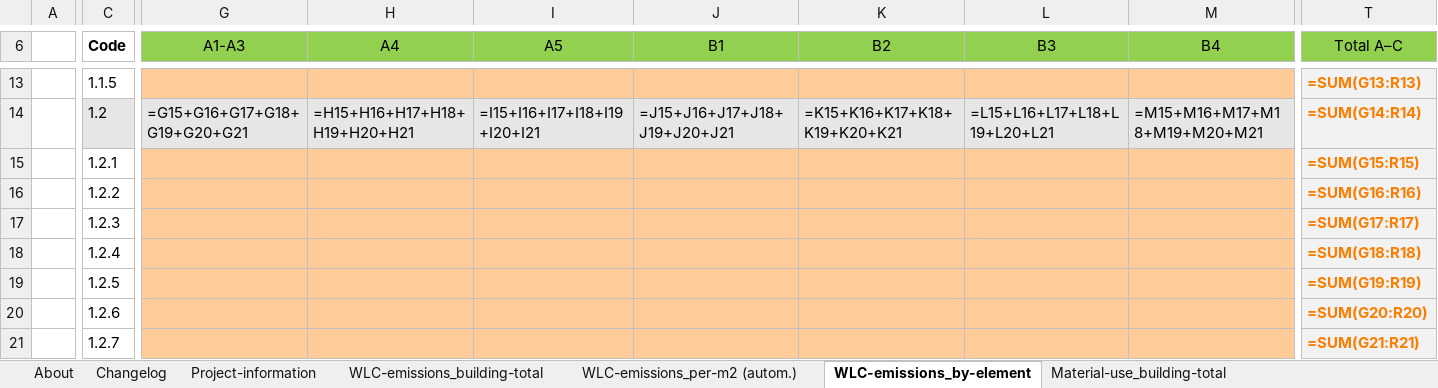
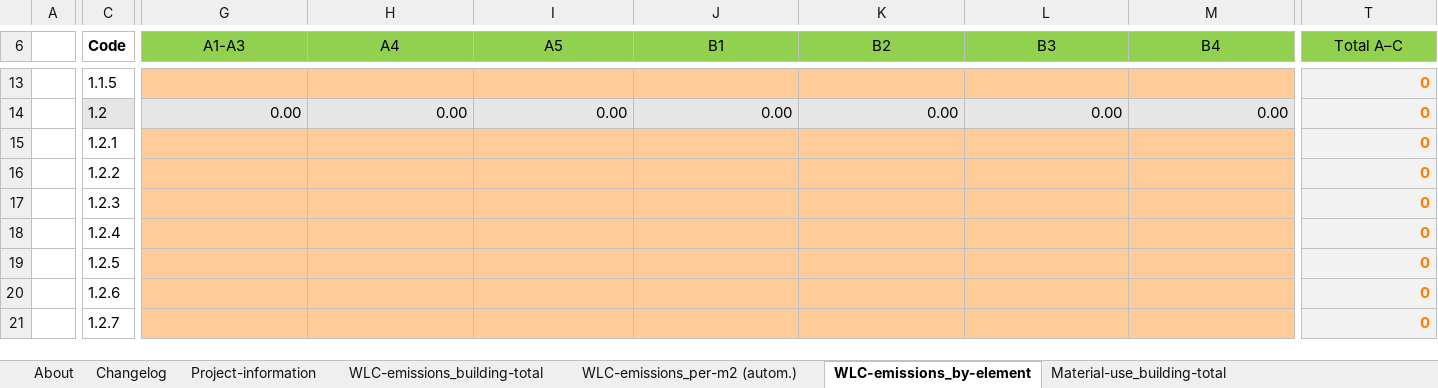
Before and after one commit to riselabs-at/indicate-wlc-dashboard, an Excel workbook: template/INDICATE_Building-WLC-Emissions-Reporting_Template_v1.1.xlsx, sheet WLC-emissions_by-element, drawn as a sheet; only a part is shown, gaps mark what is left out; values as stored, in another font and other column widths than the file's, no borders; formulas without a stored value are shown as written; the diff covers the shown part only; the diff names each change by its address in the sheet, - before the commit and + after, or states it on an @@ line.

```diff
--- a/template/INDICATE_Building-WLC-Emissions-Reporting_Template_v1.1.xlsx (sheet WLC-emissions_by-element)
+++ b/template/INDICATE_Building-WLC-Emissions-Reporting_Template_v1.1.xlsx (sheet WLC-emissions_by-element)
-T13 (Total A–C): =SUM(G13:R13)
+T13 (Total A–C): 0
-G14 (A1-A3): =G15+G16+G17+G18+G19+G20+G21
+G14 (A1-A3): 0.00
-H14 (A4): =H15+H16+H17+H18+H19+H20+H21
+H14 (A4): 0.00
-I14 (A5): =I15+I16+I17+I18+I19+I20+I21
+I14 (A5): 0.00
-J14 (B1): =J15+J16+J17+J18+J19+J20+J21
+J14 (B1): 0.00
-K14 (B2): =K15+K16+K17+K18+K19+K20+K21
+K14 (B2): 0.00
-L14 (B3): =L15+L16+L17+L18+L19+L20+L21
+L14 (B3): 0.00
-M14 (B4): =M15+M16+M17+M18+M19+M20+M21
+M14 (B4): 0.00
-T14 (Total A–C): =SUM(G14:R14)
+T14 (Total A–C): 0
-T15 (Total A–C): =SUM(G15:R15)
+T15 (Total A–C): 0
-T16 (Total A–C): =SUM(G16:R16)
+T16 (Total A–C): 0
-T17 (Total A–C): =SUM(G17:R17)
+T17 (Total A–C): 0
-T18 (Total A–C): =SUM(G18:R18)
+T18 (Total A–C): 0
-T19 (Total A–C): =SUM(G19:R19)
+T19 (Total A–C): 0
-T20 (Total A–C): =SUM(G20:R20)
+T20 (Total A–C): 0
-T21 (Total A–C): =SUM(G21:R21)
+T21 (Total A–C): 0
```
Also changed, not shown: 2 added rows, 2 removed rows and 141 edited cells elsewhere in this sheet, sheet Multi-Project_Overview, sheet Material-use_per-m2 (autom.), sheet WLC-emissions_per-m2 (autom.), sheet Material-use_building-total, sheet Changelog, sheet About, hidden cells, data/data-requests/INDICATE_WLC_data-request_AT_D7.3.xlsx, data/data-requests/INDICATE_WLC_data-request_HR_D7.12.xlsx, 8 other files.
